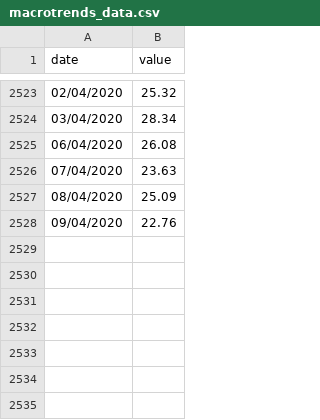
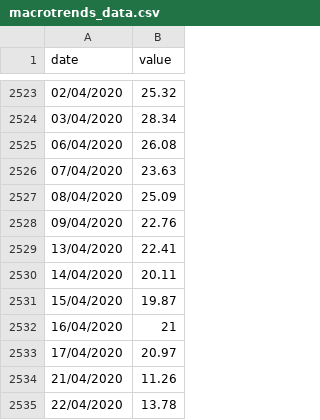
Before and after one commit to team-amzing/profit-analysis-backend, a CSV file: get_data/macrotrends_data.csv, drawn as a sheet; only a part is shown, gaps mark what is left out; the diff names each change by its address in the sheet, - before the commit and + after, or states it on an @@ line.

```diff
--- a/get_data/macrotrends_data.csv
+++ b/get_data/macrotrends_data.csv
+row 2529: 13/04/2020 | 22.41
+row 2530: 14/04/2020 | 20.11
+row 2531: 15/04/2020 | 19.87
+row 2532: 16/04/2020 | 21
+row 2533: 17/04/2020 | 20.97
+row 2534: 21/04/2020 | 11.26
+row 2535: 22/04/2020 | 13.78
```
Also changed, not shown: 4 other files.
